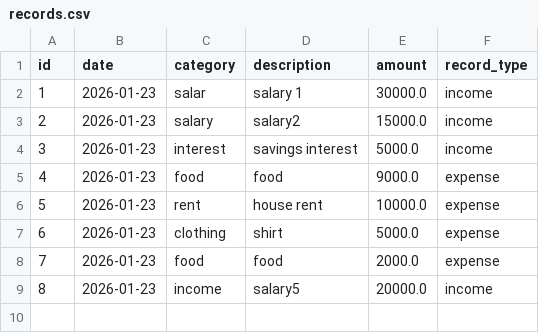
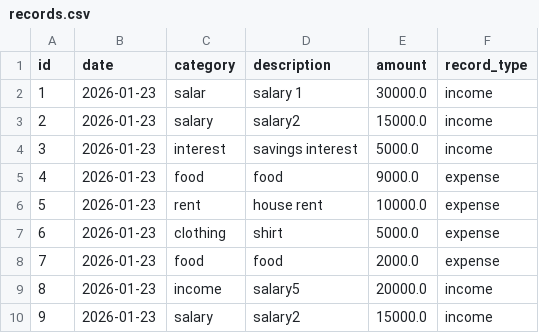
Before and after one commit to wackygallant/Expense-Tracker-Without-GUI, a CSV file: records.csv, drawn as a sheet; the diff names each change by its address in the sheet, - before the commit and + after, or states it on an @@ line.

```diff
--- a/records.csv
+++ b/records.csv
+row 10: 9 | 2026-01-23 | salary | salary2 | 15000.0 | income
```
Also changed, not shown: 3 other files.
